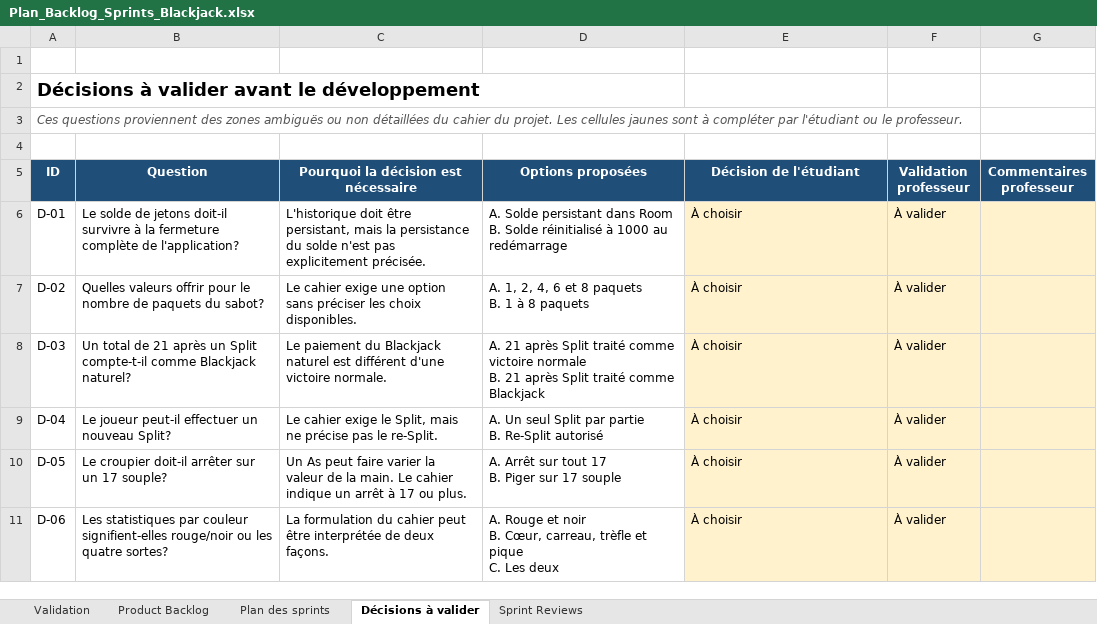
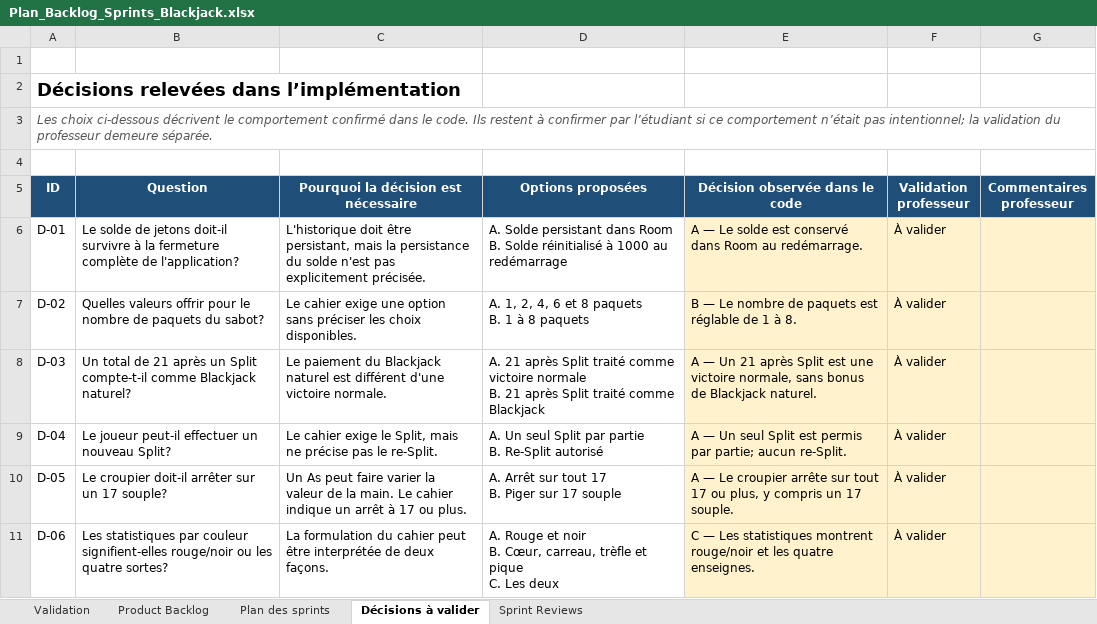
Before and after one commit to oceane-talla/Blackjack, an Excel workbook: outputs/backlog-blackjack/Plan_Backlog_Sprints_Blackjack.xlsx, sheet Décisions à valider, drawn as a sheet; values as stored, in another font and other column widths than the file's, no borders; conditional formats and table styles not drawn; the diff names each change by its address in the sheet, - before the commit and + after, or states it on an @@ line.

Commit message:
Complete blackjack gameplay and persistence

```diff
--- a/outputs/backlog-blackjack/Plan_Backlog_Sprints_Blackjack.xlsx (sheet Décisions à valider)
+++ b/outputs/backlog-blackjack/Plan_Backlog_Sprints_Blackjack.xlsx (sheet Décisions à valider)
-A2 (ID): Décisions à valider avant le développement
+A2 (ID): Décisions relevées dans l’implémentation
-A3 (ID): Ces questions proviennent des zones ambiguës ou non détaillées du cahier du projet. Les cellules jaunes sont à compléter par l'étudiant ou le professeur.
+A3 (ID): Les choix ci-dessous décrivent le comportement confirmé dans le code. Ils restent à confirmer par l’étudiant si ce comportement n’était pas intentionnel; la validation du professeur demeure séparée.
-E5: Décision de l'étudiant
+E5: Décision observée dans le code
-E6 (Décision observée dans le code): À choisir
+E6 (Décision observée dans le code): A — Le solde est conservé dans Room au redémarrage.
-E7 (Décision observée dans le code): À choisir
+E7 (Décision observée dans le code): B — Le nombre de paquets est réglable de 1 à 8.
-E8 (Décision observée dans le code): À choisir
+E8 (Décision observée dans le code): A — Un 21 après Split est une victoire normale, sans bonus de Blackjack naturel.
-E9 (Décision observée dans le code): À choisir
+E9 (Décision observée dans le code): A — Un seul Split est permis par partie; aucun re-Split.
-E10 (Décision observée dans le code): À choisir
+E10 (Décision observée dans le code): A — Le croupier arrête sur tout 17 ou plus, y compris un 17 souple.
-E11 (Décision observée dans le code): À choisir
+E11 (Décision observée dans le code): C — Les statistiques montrent rouge/noir et les quatre enseignes.
```
Also changed, not shown: sheet Product Backlog, sheet Sprint Reviews, 48 other files.
